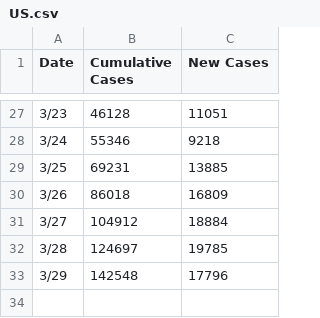
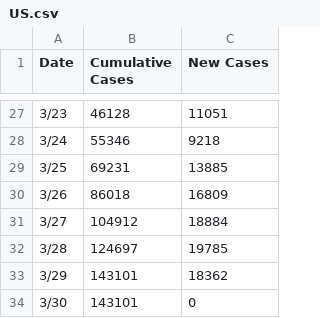
Before and after one commit to TonyGregg/covid19data, a CSV file: data/US.csv, drawn as a sheet; only a part is shown, gaps mark what is left out.

```diff
--- a/data/US.csv
+++ b/data/US.csv
@@ -32,2 +32,3 @@ Date,Cumulative Cases,New Cases
 3/28,124697,19785
-3/29,142548,17796
+3/29,143101,18362
+3/30,143101,0
```
Also changed, not shown: data/India.csv.
